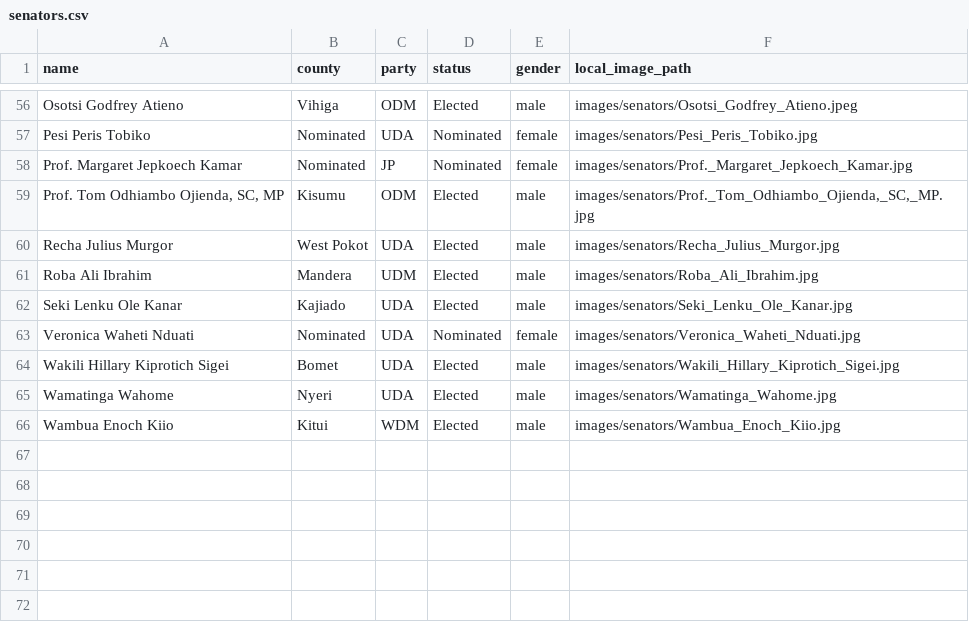
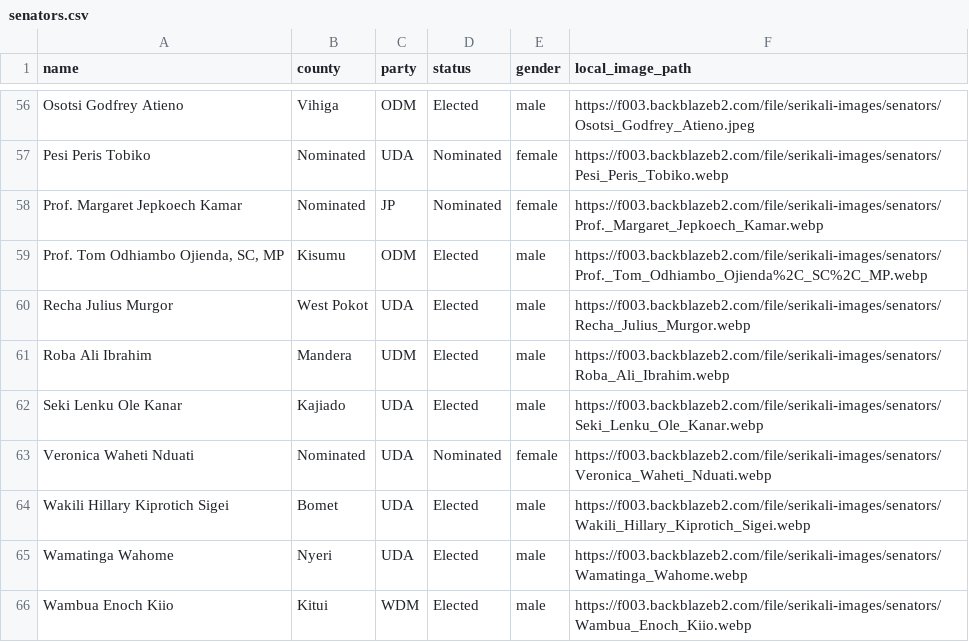
Before and after one commit to JoyMalinda/SerikaliMap-Backend, a CSV file: data/senators.csv, drawn as a sheet; only a part is shown, gaps mark what is left out; the diff covers the shown part only; the diff names each change by its address in the sheet, - before the commit and + after, or states it on an @@ line.

Commit message:
replacing image urls with cloud image urls for senators

```diff
--- a/data/senators.csv
+++ b/data/senators.csv
-F56 (local_image_path): images/senators/Osotsi_Godfrey_Atieno.jpeg
+F56 (local_image_path): https://f003.backblazeb2.com/file/serikali-images/senators/Osotsi_Godfrey_Atieno.jpeg
-F57 (local_image_path): images/senators/Pesi_Peris_Tobiko.jpg
+F57 (local_image_path): https://f003.backblazeb2.com/file/serikali-images/senators/Pesi_Peris_Tobiko.webp
-F58 (local_image_path): images/senators/Prof._Margaret_Jepkoech_Kamar.jpg
+F58 (local_image_path): https://f003.backblazeb2.com/file/serikali-images/senators/Prof._Margaret_Jepkoech_Kamar.webp
-F59 (local_image_path): images/senators/Prof._Tom_Odhiambo_Ojienda,_SC,_MP.jpg
+F59 (local_image_path): https://f003.backblazeb2.com/file/serikali-images/senators/Prof._Tom_Odhiambo_Ojienda%2C_SC%2C_MP.webp
-F60 (local_image_path): images/senators/Recha_Julius_Murgor.jpg
+F60 (local_image_path): https://f003.backblazeb2.com/file/serikali-images/senators/Recha_Julius_Murgor.webp
-F61 (local_image_path): images/senators/Roba_Ali_Ibrahim.jpg
+F61 (local_image_path): https://f003.backblazeb2.com/file/serikali-images/senators/Roba_Ali_Ibrahim.webp
-F62 (local_image_path): images/senators/Seki_Lenku_Ole_Kanar.jpg
+F62 (local_image_path): https://f003.backblazeb2.com/file/serikali-images/senators/Seki_Lenku_Ole_Kanar.webp
-F63 (local_image_path): images/senators/Veronica_Waheti_Nduati.jpg
+F63 (local_image_path): https://f003.backblazeb2.com/file/serikali-images/senators/Veronica_Waheti_Nduati.webp
-F64 (local_image_path): images/senators/Wakili_Hillary_Kiprotich_Sigei.jpg
+F64 (local_image_path): https://f003.backblazeb2.com/file/serikali-images/senators/Wakili_Hillary_Kiprotich_Sigei.webp
-F65 (local_image_path): images/senators/Wamatinga_Wahome.jpg
+F65 (local_image_path): https://f003.backblazeb2.com/file/serikali-images/senators/Wamatinga_Wahome.webp
-F66 (local_image_path): images/senators/Wambua_Enoch_Kiio.jpg
+F66 (local_image_path): https://f003.backblazeb2.com/file/serikali-images/senators/Wambua_Enoch_Kiio.webp
```
Also changed, not shown: 53 edited cells elsewhere in this file.
